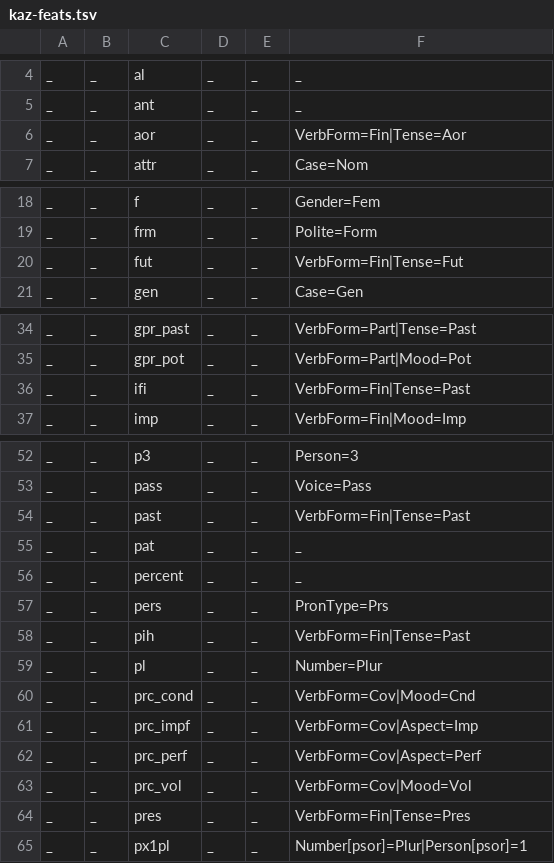
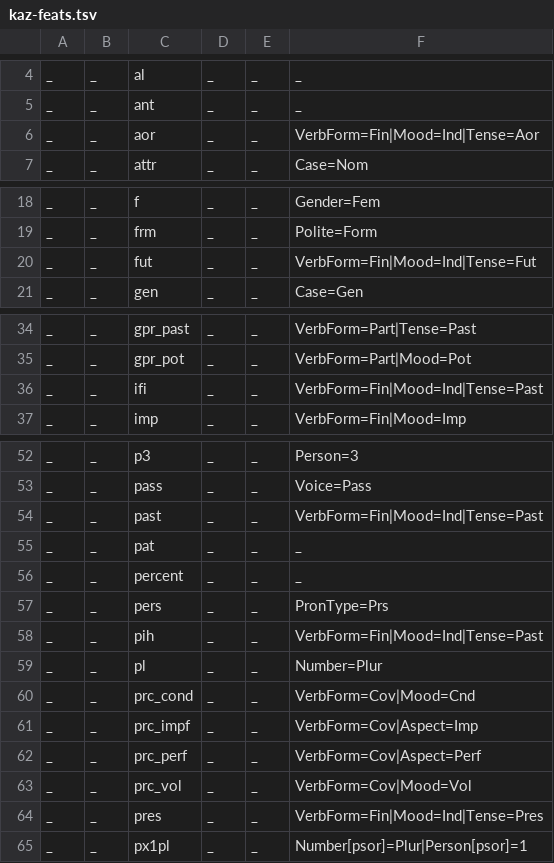
Before and after one commit to apertium/apertium-kaz, a TSV file: texts/kaz-feats.tsv, drawn as a sheet; only a part is shown, gaps mark what is left out.

```diff
--- a/texts/kaz-feats.tsv
+++ b/texts/kaz-feats.tsv
@@ -5,3 +5,3 @@ _	_	al	_	_	_
 _	_	ant	_	_	_
-_	_	aor	_	_	VerbForm=Fin|Tense=Aor
+_	_	aor	_	_	VerbForm=Fin|Mood=Ind|Tense=Aor
 _	_	attr	_	_	Case=Nom
@@ -19,3 +19,3 @@ _	_	f	_	_	Gender=Fem
 _	_	frm	_	_	Polite=Form
-_	_	fut	_	_	VerbForm=Fin|Tense=Fut
+_	_	fut	_	_	VerbForm=Fin|Mood=Ind|Tense=Fut
 _	_	gen	_	_	Case=Gen
@@ -35,3 +35,3 @@ _	_	gpr_past	_	_	VerbForm=Part|Tense=Past
 _	_	gpr_pot	_	_	VerbForm=Part|Mood=Pot
-_	_	ifi	_	_	VerbForm=Fin|Tense=Past
+_	_	ifi	_	_	VerbForm=Fin|Mood=Ind|Tense=Past
 _	_	imp	_	_	VerbForm=Fin|Mood=Imp
@@ -53,3 +53,3 @@ _	_	p3	_	_	Person=3
 _	_	pass	_	_	Voice=Pass
-_	_	past	_	_	VerbForm=Fin|Tense=Past
+_	_	past	_	_	VerbForm=Fin|Mood=Ind|Tense=Past
 _	_	pat	_	_	_
@@ -57,3 +57,3 @@ _	_	percent	_	_	_
 _	_	pers	_	_	PronType=Prs
-_	_	pih	_	_	VerbForm=Fin|Tense=Past
+_	_	pih	_	_	VerbForm=Fin|Mood=Ind|Tense=Past
 _	_	pl	_	_	Number=Plur
@@ -63,3 +63,3 @@ _	_	prc_perf	_	_	VerbForm=Cov|Aspect=Perf
 _	_	prc_vol	_	_	VerbForm=Cov|Mood=Vol
-_	_	pres	_	_	VerbForm=Fin|Tense=Pres
+_	_	pres	_	_	VerbForm=Fin|Mood=Ind|Tense=Pres
 _	_	px1pl	_	_	Number[psor]=Plur|Person[psor]=1
```
Also changed, not shown: 1 other file.
